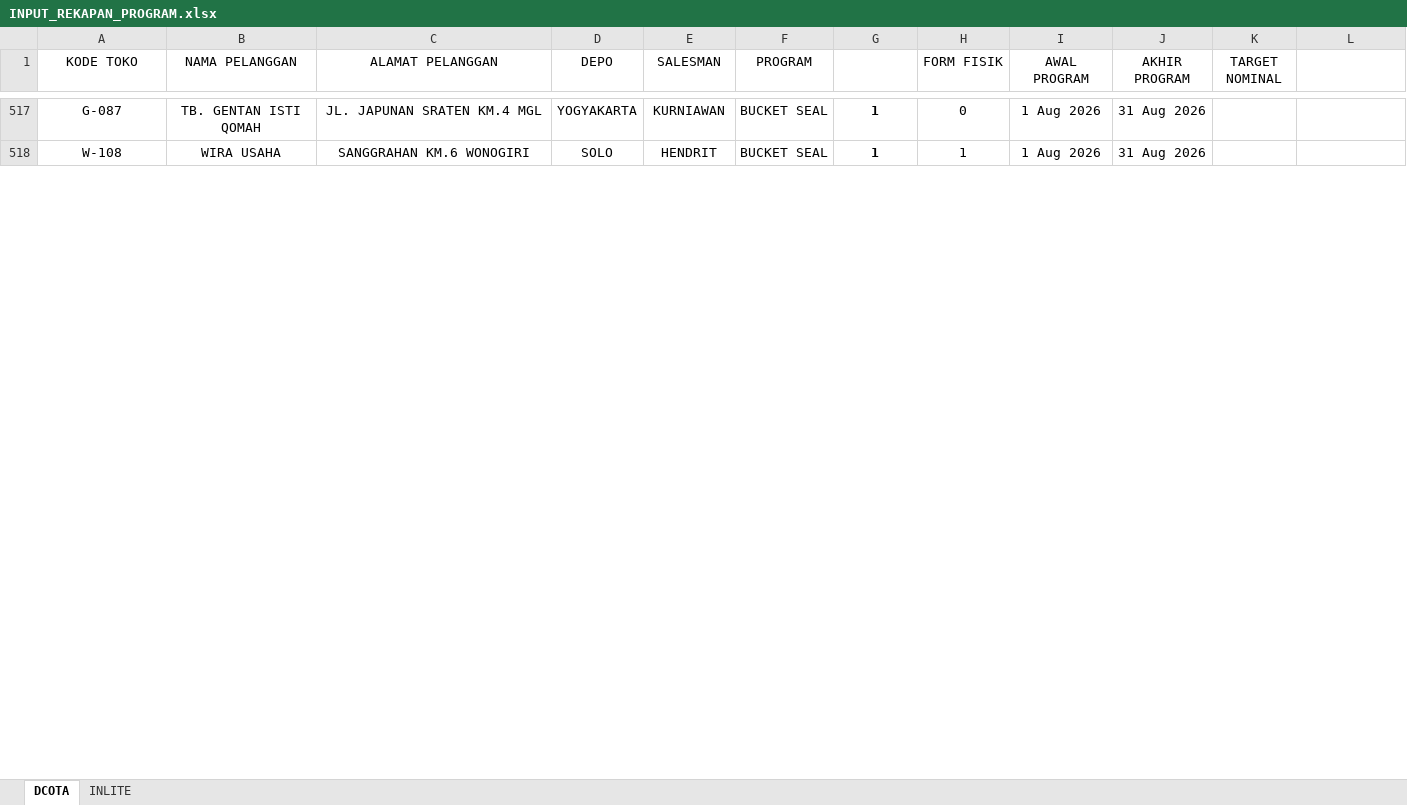
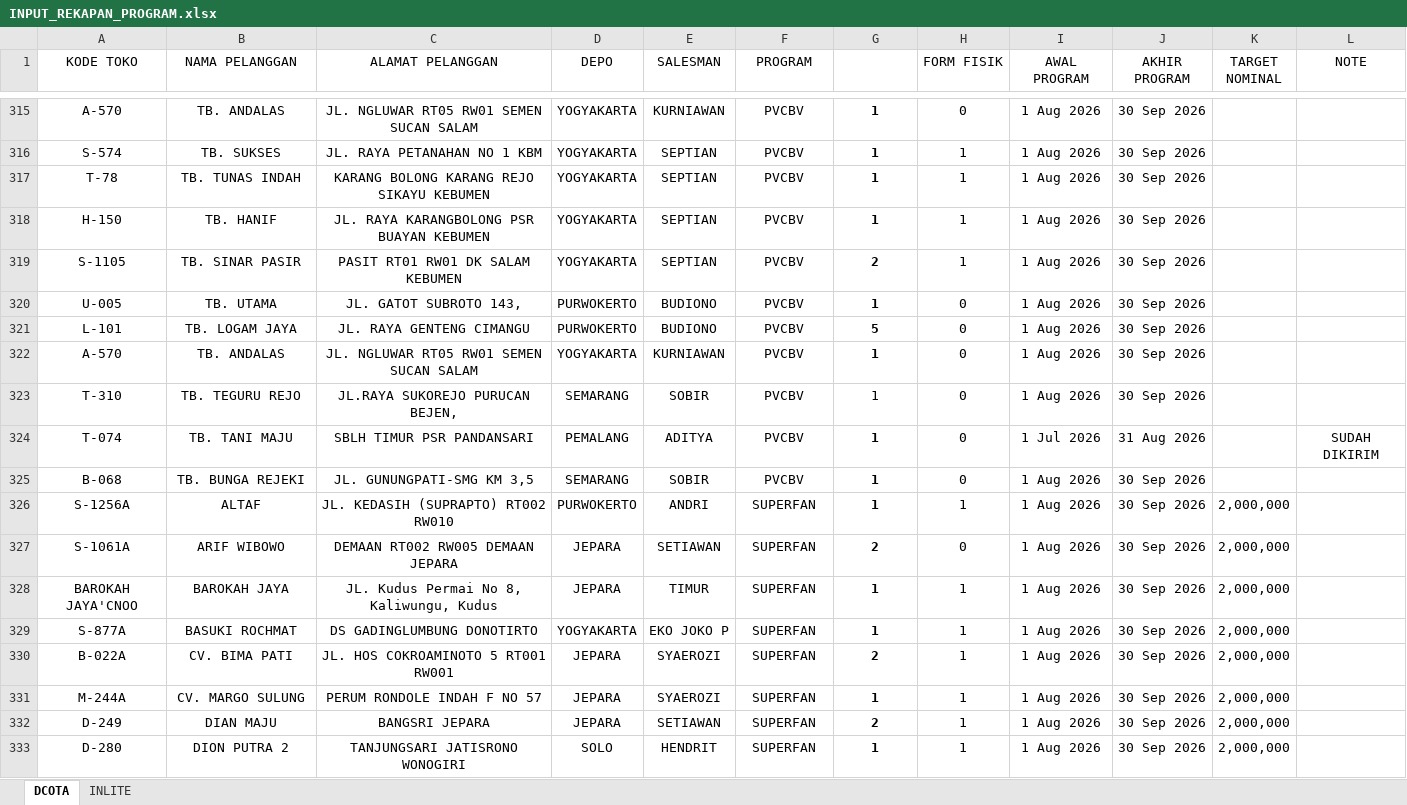
Before and after one commit to AnugerahProgram/Progam-Ap, an Excel workbook: public/data/INPUT_REKAPAN_PROGRAM.xlsx, sheet DCOTA, drawn as a sheet; only a part is shown, gaps mark what is left out; values as stored, in another font and other column widths than the file's, no borders; conditional formats and table styles not drawn; addresses are those after the commit; the diff covers the shown part only; the diff names each change by its address in the sheet, - before the commit and + after, or states it on an @@ line.

```diff
--- a/public/data/INPUT_REKAPAN_PROGRAM.xlsx (sheet DCOTA)
+++ b/public/data/INPUT_REKAPAN_PROGRAM.xlsx (sheet DCOTA)
-L1: (empty)
+L1: NOTE
-A315 (KODE TOKO): G-087
+A315 (KODE TOKO): A-570
-B315 (NAMA PELANGGAN): TB. GENTAN ISTI QOMAH
+B315 (NAMA PELANGGAN): TB. ANDALAS
-C315 (ALAMAT PELANGGAN): JL. JAPUNAN SRATEN KM.4 MGL
+C315 (ALAMAT PELANGGAN): JL. NGLUWAR RT05 RW01 SEMEN SUCAN SALAM
-F315 (PROGRAM): BUCKET SEAL
+F315 (PROGRAM): PVCBV
-J315 (AKHIR PROGRAM): 31 Aug 2026
+J315 (AKHIR PROGRAM): 30 Sep 2026
+row 316: S-574 | TB. SUKSES | JL. RAYA PETANAHAN NO 1 KBM | YOGYAKARTA | SEPTIAN | PVCBV | 1 | 1 | 1 Aug 2026 | 30 Sep 2026
+row 317: T-78 | TB. TUNAS INDAH | KARANG BOLONG KARANG REJO SIKAYU KEBUMEN | YOGYAKARTA | SEPTIAN | PVCBV | 1 | 1 | 1 Aug 2026 | 30 Sep 2026
+row 318: H-150 | TB. HANIF | JL. RAYA KARANGBOLONG PSR BUAYAN KEBUMEN | YOGYAKARTA | SEPTIAN | PVCBV | 1 | 1 | 1 Aug 2026 | 30 Sep 2026
+row 319: S-1105 | TB. SINAR PASIR | PASIT RT01 RW01 DK SALAM KEBUMEN | YOGYAKARTA | SEPTIAN | PVCBV | 2 | 1 | 1 Aug 2026 | 30 Sep 2026
+row 320: U-005 | TB. UTAMA | JL. GATOT SUBROTO 143, | PURWOKERTO | BUDIONO | PVCBV | 1 | 0 | 1 Aug 2026 | 30 Sep 2026
+row 321: L-101 | TB. LOGAM JAYA | JL. RAYA GENTENG CIMANGU | PURWOKERTO | BUDIONO | PVCBV | 5 | 0 | 1 Aug 2026 | 30 Sep 2026
@@ row 242 moved to row 322: A-570 @@
@@ row 266 moved to row 323: T-310 @@
+row 324: T-074 | TB. TANI MAJU | SBLH TIMUR PSR PANDANSARI | PEMALANG | ADITYA | PVCBV | 1 | 0 | 1 Jul 2026 | 31 Aug 2026 |  | SUDAH DIKIRIM
+row 325: B-068 | TB. BUNGA REJEKI | JL. GUNUNGPATI-SMG KM 3,5 | SEMARANG | SOBIR | PVCBV | 1 | 0 | 1 Aug 2026 | 30 Sep 2026
@@ row 94 moved to row 326: S-1256A @@
+row 327: S-1061A | ARIF WIBOWO | DEMAAN RT002 RW005 DEMAAN JEPARA | JEPARA | SETIAWAN | SUPERFAN | 2 | 0 | 1 Aug 2026 | 30 Sep 2026 | 2,000,000
+row 328: BAROKAH JAYA'CNOO | BAROKAH JAYA | JL. Kudus Permai No 8, Kaliwungu, Kudus | JEPARA | TIMUR | SUPERFAN | 1 | 1 | 1 Aug 2026 | 30 Sep 2026 | 2,000,000
+row 329: S-877A | BASUKI ROCHMAT | DS GADINGLUMBUNG DONOTIRTO | YOGYAKARTA | EKO JOKO P | SUPERFAN | 1 | 1 | 1 Aug 2026 | 30 Sep 2026 | 2,000,000
@@ row 41 moved to row 330: B-022A @@
@@ row 42 moved to row 331: M-244A @@
@@ row 8 moved to row 332: D-249 @@
-A333 (KODE TOKO): W-108
+A333 (KODE TOKO): D-280
-B333 (NAMA PELANGGAN): WIRA USAHA
+B333 (NAMA PELANGGAN): DION PUTRA 2
-C333 (ALAMAT PELANGGAN): SANGGRAHAN KM.6 WONOGIRI
+C333 (ALAMAT PELANGGAN): TANJUNGSARI JATISRONO WONOGIRI
-F333 (PROGRAM): BUCKET SEAL
+F333 (PROGRAM): SUPERFAN
-J333 (AKHIR PROGRAM): 31 Aug 2026
+J333 (AKHIR PROGRAM): 30 Sep 2026
-K333 (TARGET NOMINAL): (empty)
+K333 (TARGET NOMINAL): 2,000,000
```
Also changed, not shown: 66 added rows, 71 removed rows, 189 moved rows and 61 edited cells elsewhere in this sheet, sheet INLITE, 9 other files.
